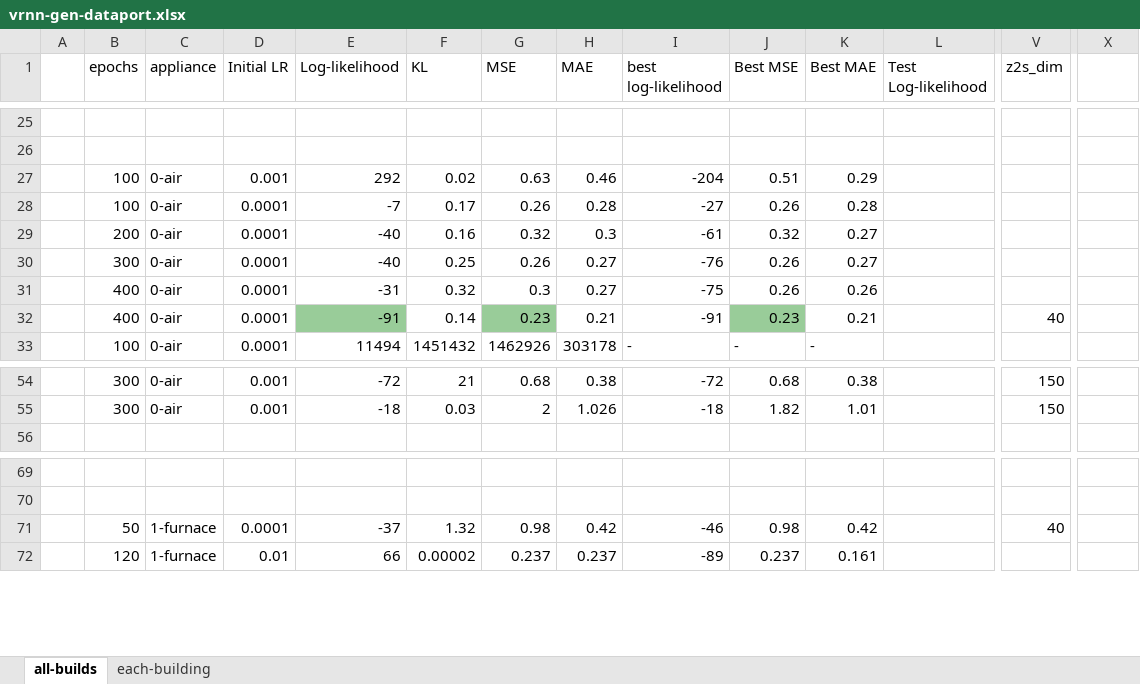
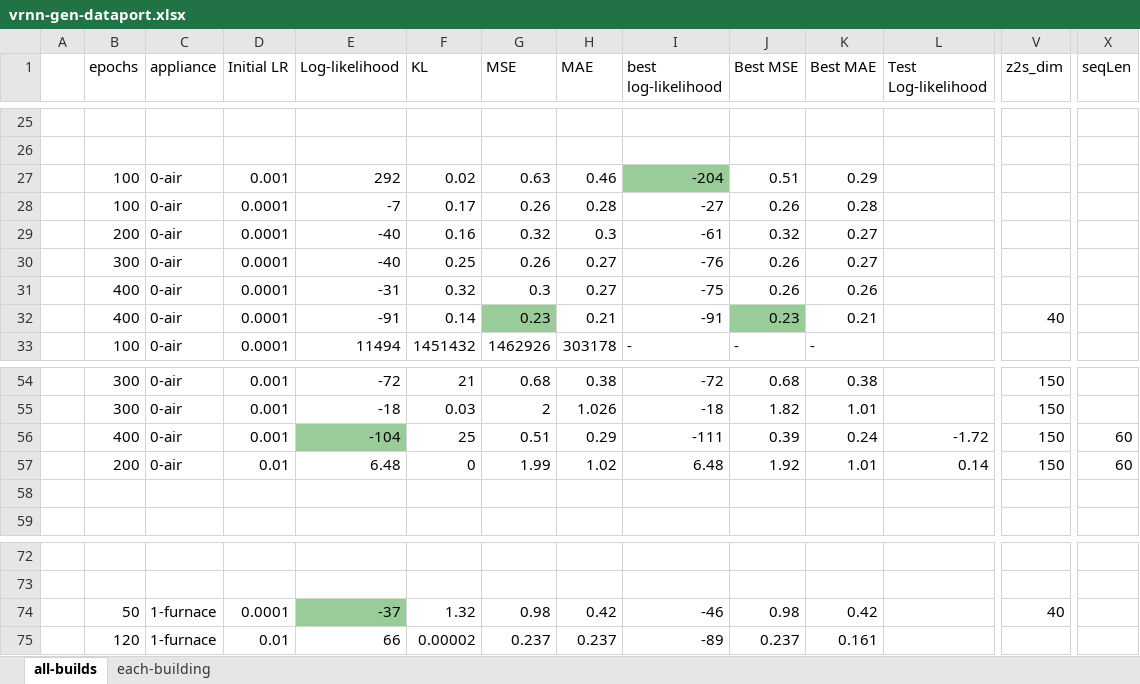
Before and after one commit to gissemari/Disaggregation-PecanStreet, an Excel workbook: VRNN_theano_version/output/vrnn-gen-dataport.xlsx, sheet all-builds, drawn as a sheet; only a part is shown, gaps mark what is left out; values as stored, in another font and other column widths than the file's, no borders; addresses are those after the commit; rows hold the shown columns only; the diff names each change by its address in the sheet, - before the commit and + after, or states it on an @@ line.

```diff
--- a/VRNN_theano_version/output/vrnn-gen-dataport.xlsx (sheet all-builds)
+++ b/VRNN_theano_version/output/vrnn-gen-dataport.xlsx (sheet all-builds)
-X1: (empty)
+X1: seqLen
-I27 fill: none
+I27 fill: #99CC99
-E32 fill: #99CC99
+E32 fill: none
+row 56:  | 400 | 0-air | 0.001 | -104 | 25 | 0.51 | 0.29 | -111 | 0.39 | 0.24 | -1.72 | 150 | 60
+row 57:  | 200 | 0-air | 0.01 | 6.48 | 0 | 1.99 | 1.02 | 6.48 | 1.92 | 1.01 | 0.14 | 150 | 60
+row 58: (empty)
-E74 fill: none
+E74 fill: #99CC99
```
Also changed, not shown: VRNN_theano_version/output/vrnn-disAll-dataport.xlsx.
